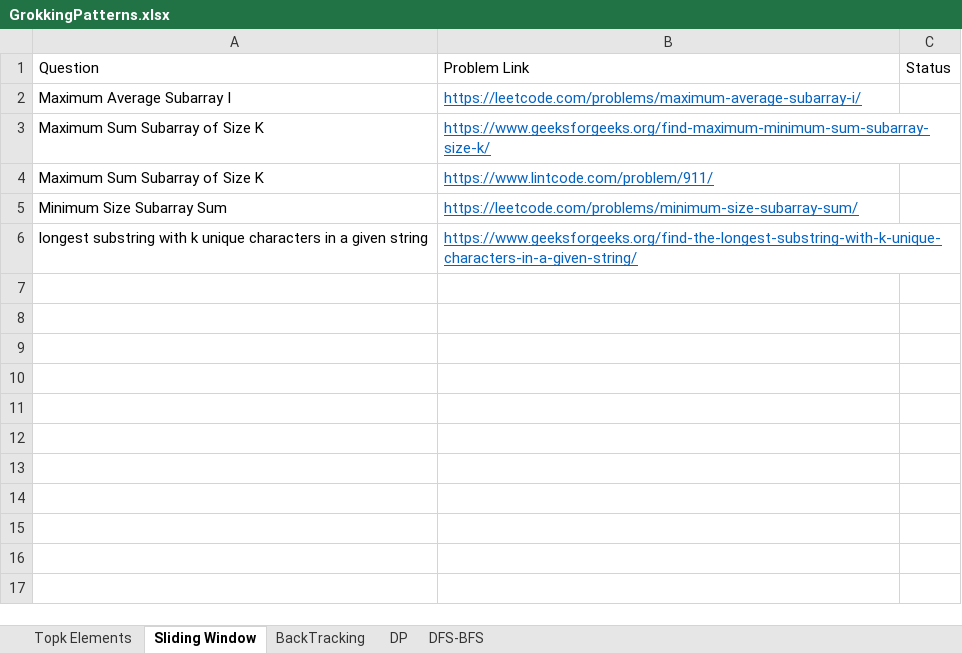
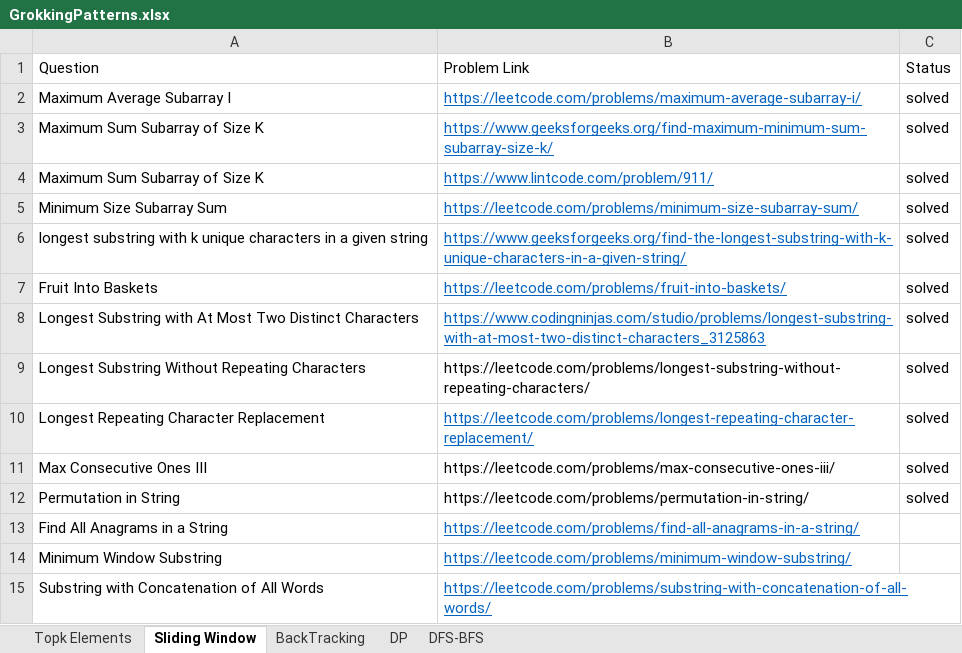
Before and after one commit to tlukka/coding-pattern-grokking, an Excel workbook: solutions/src/grokkingpattern/GrokkingPatterns.xlsx, sheet Sliding Window, drawn as a sheet; values as stored, in another font and other column widths than the file's, no borders; the diff names each change by its address in the sheet, - before the commit and + after, or states it on an @@ line.

Commit message:
sliding window solutions

```diff
--- a/solutions/src/grokkingpattern/GrokkingPatterns.xlsx (sheet Sliding Window)
+++ b/solutions/src/grokkingpattern/GrokkingPatterns.xlsx (sheet Sliding Window)
-C2:C6: (empty)
+C2:C6: solved
+row 7: Fruit Into Baskets | https://leetcode.com/problems/fruit-into-baskets/ | solved
+row 8: Longest Substring with At Most Two Distinct Characters | https://www.codingninjas.com/studio/problems/longest-substring-with-at-most-two-distinct-characters_3125863 | solved
+row 9: Longest Substring Without Repeating Characters | https://leetcode.com/problems/longest-substring-without-repeating-characters/ | solved
+row 10: Longest Repeating Character Replacement | https://leetcode.com/problems/longest-repeating-character-replacement/ | solved
+row 11: Max Consecutive Ones III | https://leetcode.com/problems/max-consecutive-ones-iii/ | solved
+row 12: Permutation in String | https://leetcode.com/problems/permutation-in-string/ | solved
+row 13: Find All Anagrams in a String | https://leetcode.com/problems/find-all-anagrams-in-a-string/
+row 14: Minimum Window Substring | https://leetcode.com/problems/minimum-window-substring/
+row 15: Substring with Concatenation of All Words | https://leetcode.com/problems/substring-with-concatenation-of-all-words/
```
Also changed, not shown: 2 other files.
